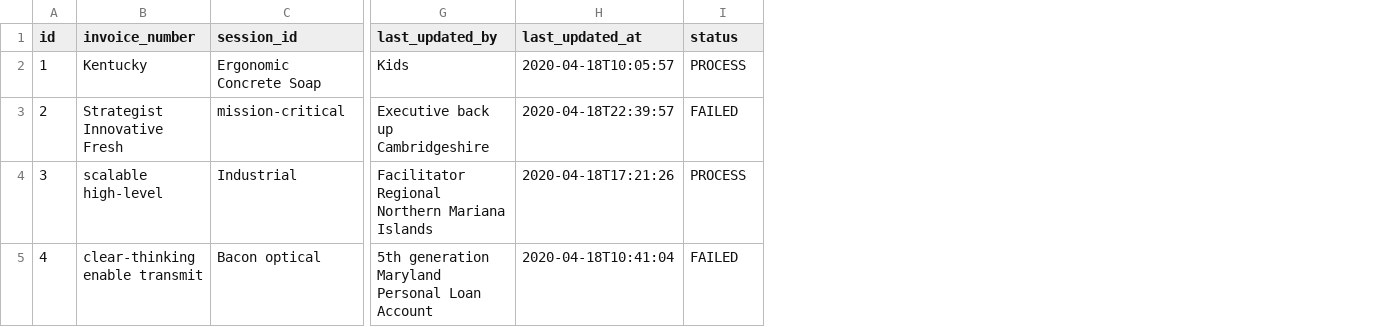
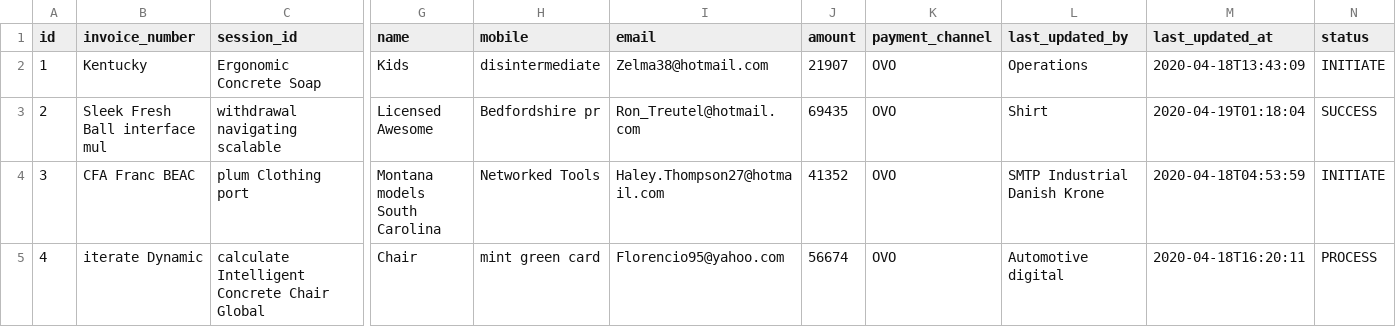
Before and after one commit to PTNUSASATUINTIARTHA-DOKU/social-project-ngamen-online, a CSV file: src/main/resources/config/liquibase/fake-data/transaction.csv, drawn as a sheet; only a part is shown, gaps mark what is left out; addresses are those after the commit; the diff covers the shown part only; the diff names each change by its address in the sheet, - before the commit and + after, or states it on an @@ line.

Commit message:
Adding parameters to Entity Transactions: name, mobile, email, amount, paymentChannel. Success re-generate Entity using jhipster-jdl smoothly. Only to check changes that already done, not missing, using version control.

```diff
--- a/src/main/resources/config/liquibase/fake-data/transaction.csv
+++ b/src/main/resources/config/liquibase/fake-data/transaction.csv
+column G (name), rows 2-5: Kids | Licensed Awesome | Montana models South Carolina | Chair
+column H (mobile), rows 2-5: disintermediate | Bedfordshire pr | Networked Tools | mint green card
+column I (email), rows 2-5: Zelma38@hotmail.com | Ron_Treutel@hotmail.com | Haley.Thompson27@hotmail.com | Florencio95@yahoo.com
+column J (amount), rows 2-5: 21907 | 69435 | 41352 | 56674
+column K (payment_channel), rows 2-5: all OVO
-L2 (last_updated_by): Kids
+L2 (last_updated_by): Operations
-M2 (last_updated_at): 2020-04-18T10:05:57
+M2 (last_updated_at): 2020-04-18T13:43:09
-N2 (status): PROCESS
+N2 (status): INITIATE
-B3 (invoice_number): Strategist Innovative Fresh
+B3 (invoice_number): Sleek Fresh Ball interface mul
-C3 (session_id): mission-critical
+C3 (session_id): withdrawal navigating scalable
-L3 (last_updated_by): Executive back up Cambridgeshire
+L3 (last_updated_by): Shirt
-M3 (last_updated_at): 2020-04-18T22:39:57
+M3 (last_updated_at): 2020-04-19T01:18:04
-N3 (status): FAILED
+N3 (status): SUCCESS
-B4 (invoice_number): scalable high-level
+B4 (invoice_number): CFA Franc BEAC
-C4 (session_id): Industrial
+C4 (session_id): plum Clothing port
-L4 (last_updated_by): Facilitator Regional Northern Mariana Islands
+L4 (last_updated_by): SMTP Industrial Danish Krone
-M4 (last_updated_at): 2020-04-18T17:21:26
+M4 (last_updated_at): 2020-04-18T04:53:59
-N4 (status): PROCESS
+N4 (status): INITIATE
-B5 (invoice_number): clear-thinking enable transmit
+B5 (invoice_number): iterate Dynamic
-C5 (session_id): Bacon optical
+C5 (session_id): calculate Intelligent Concrete Chair Global
-L5 (last_updated_by): 5th generation Maryland Personal Loan Account
+L5 (last_updated_by): Automotive digital
-M5 (last_updated_at): 2020-04-18T10:41:04
+M5 (last_updated_at): 2020-04-18T16:20:11
-N5 (status): FAILED
+N5 (status): PROCESS
```
Also changed, not shown: 56 edited cells elsewhere in this file, 17 other files.
